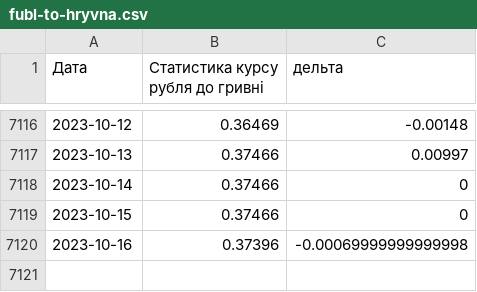
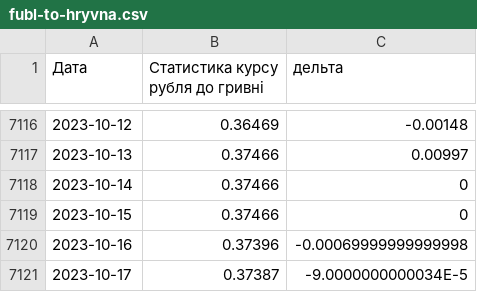
Before and after one commit to uadata/uadata, a CSV file: kurs-hryvni/fubl-to-hryvna.csv, drawn as a sheet; only a part is shown, gaps mark what is left out.

```diff
--- a/kurs-hryvni/fubl-to-hryvna.csv
+++ b/kurs-hryvni/fubl-to-hryvna.csv
@@ -7120 +7120,2 @@
 2023-10-16,0.37396,-0.00069999999999998
+2023-10-17,0.37387,-9.0000000000034E-5
```
Also changed, not shown: automobiles.csv, automobiles/auto-prices.csv, 18 other files.
